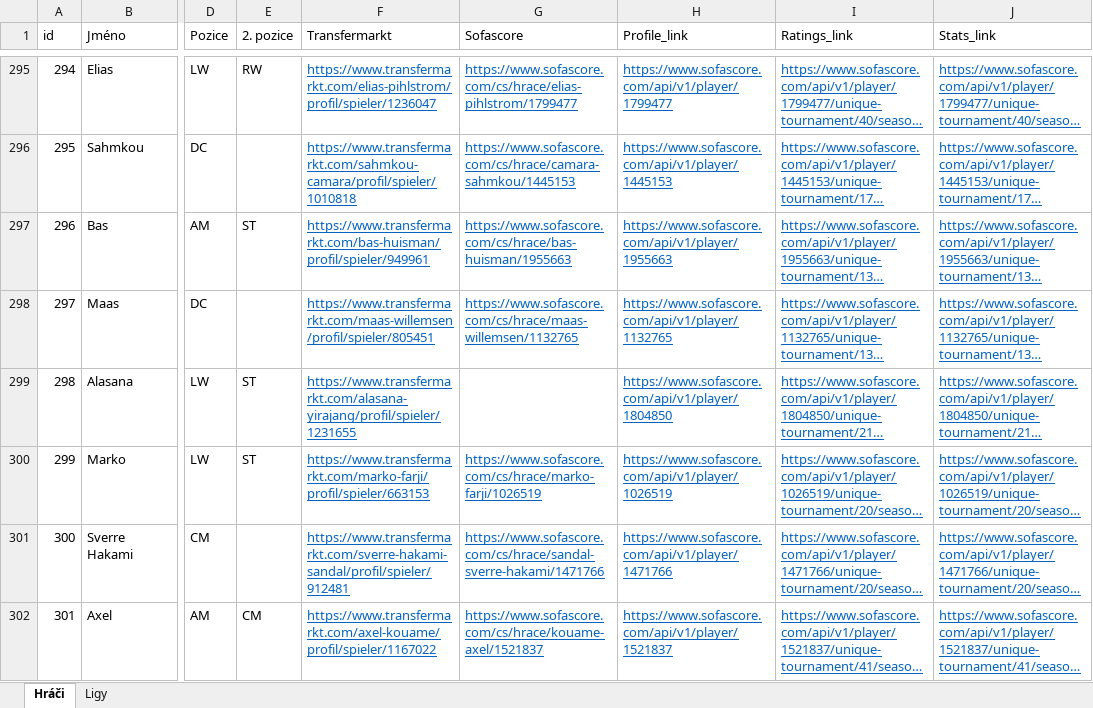
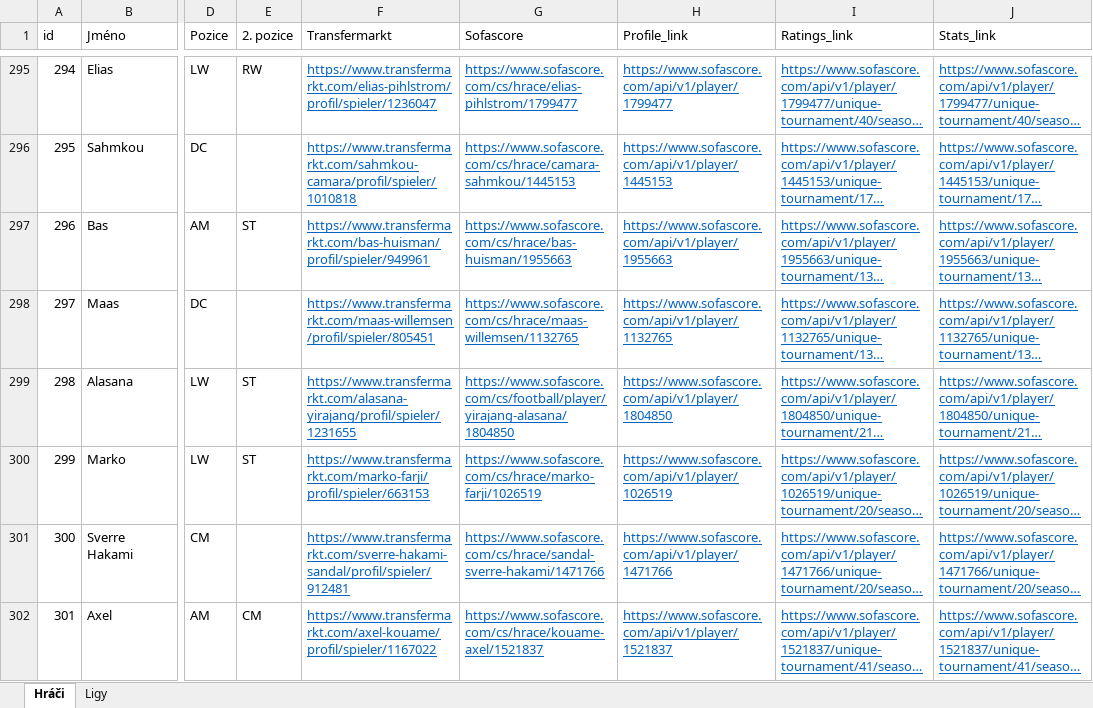
Before and after one commit to PetrMelicharik/fmscoutscz, an Excel workbook: players.xlsx, sheet Hráči, drawn as a sheet; only a part is shown, gaps mark what is left out; long unchanged cells end in …; values as stored, in another font and other column widths than the file's, no borders; table styles not drawn; the diff names each change by its address in the sheet, - before the commit and + after, or states it on an @@ line.

Commit message:
update excel

```diff
--- a/players.xlsx (sheet Hráči)
+++ b/players.xlsx (sheet Hráči)
-G299 (Sofascore): (empty)
+G299 (Sofascore): https://www.sofascore.com/cs/football/player/yirajang-alasana/1804850
```
